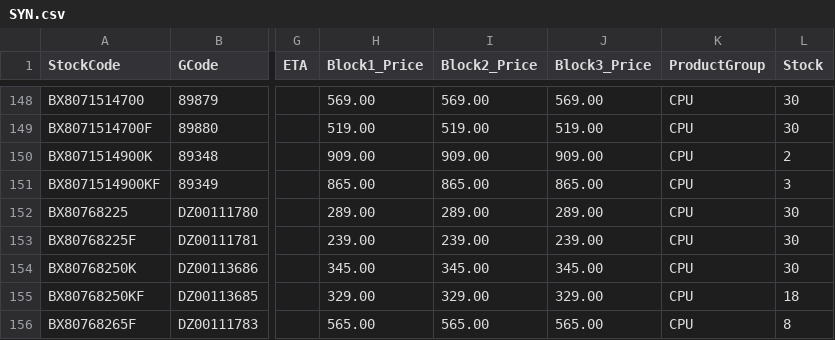
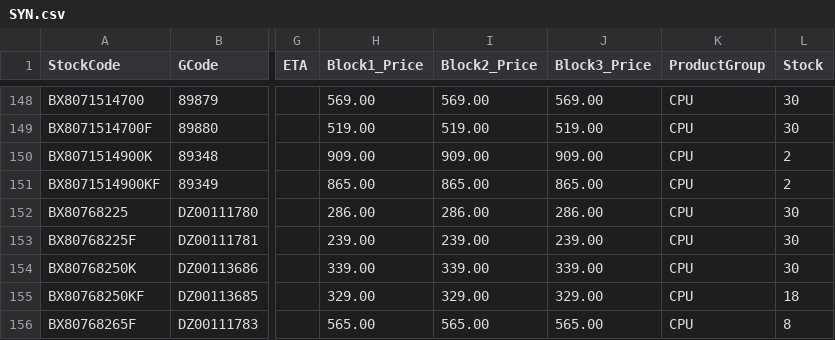
Before and after one commit to weberyuweili/cackle-catalogs, a CSV file: SYN.csv, drawn as a sheet; only a part is shown, gaps mark what is left out; the diff covers the shown part only; the diff names each change by its address in the sheet, - before the commit and + after, or states it on an @@ line.

```diff
--- a/SYN.csv
+++ b/SYN.csv
-L151 (Stock): 3
+L151 (Stock): 2
-H152 (Block1_Price): 289.00
+H152 (Block1_Price): 286.00
-I152 (Block2_Price): 289.00
+I152 (Block2_Price): 286.00
-J152 (Block3_Price): 289.00
+J152 (Block3_Price): 286.00
-H154 (Block1_Price): 345.00
+H154 (Block1_Price): 339.00
-I154 (Block2_Price): 345.00
+I154 (Block2_Price): 339.00
-J154 (Block3_Price): 345.00
+J154 (Block3_Price): 339.00
```
Also changed, not shown: 1 added row, 3 removed rows and 73 edited cells elsewhere in this file.
